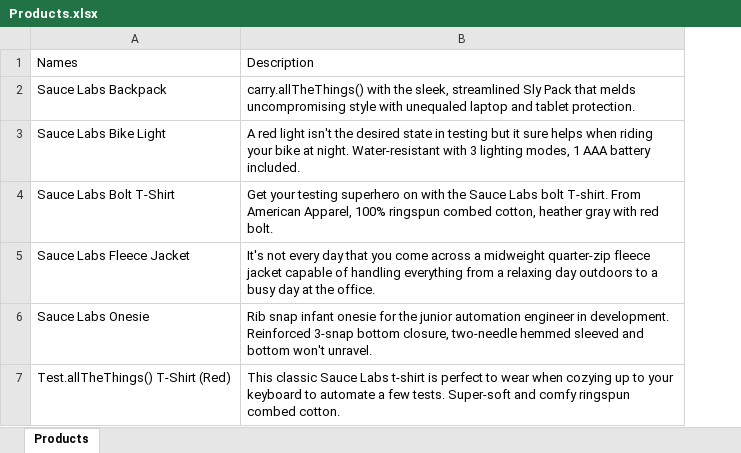
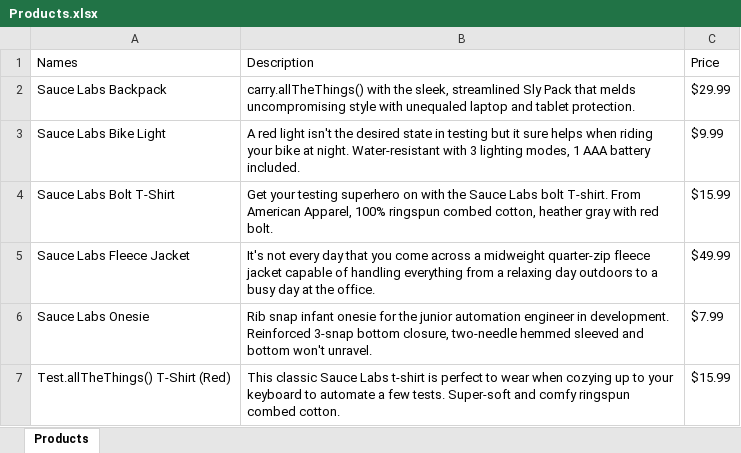
Before and after one commit to bcbhalili/rf-automation-swag-labs, an Excel workbook: Datasets/Products.xlsx, sheet Products, drawn as a sheet; values as stored, in another font and other column widths than the file's, no borders; the diff names each change by its address in the sheet, - before the commit and + after, or states it on an @@ line.

```diff
--- a/Datasets/Products.xlsx (sheet Products)
+++ b/Datasets/Products.xlsx (sheet Products)
+column C (Price), rows 2-7: $29.99 | $9.99 | $15.99 | $49.99 | $7.99 | $15.99
```
Also changed, not shown: 6 other files.
